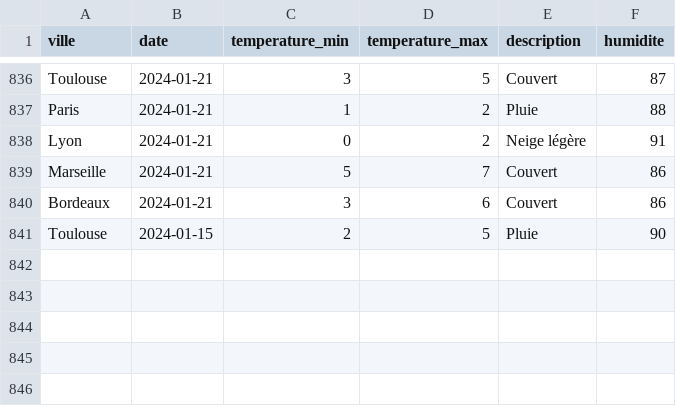
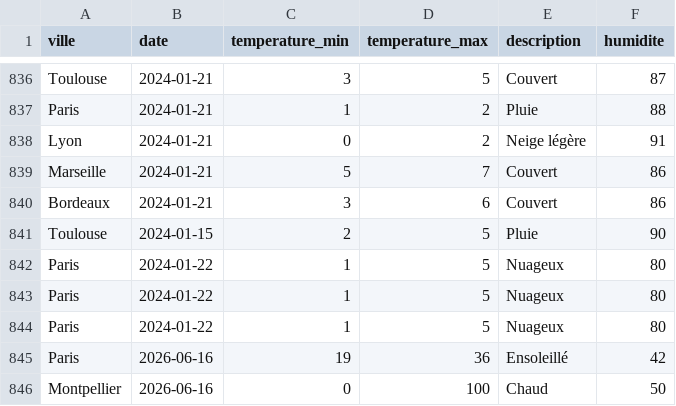
Before and after one commit to QuentinHamonic/MeteoAPI, a CSV file: donnees/meteo.csv, drawn as a sheet; only a part is shown, gaps mark what is left out.

```diff
--- a/donnees/meteo.csv
+++ b/donnees/meteo.csv
@@ -841 +841,6 @@ Bordeaux;2024-01-21;3;6;Couvert;86
 Toulouse;2024-01-15;2;5;Pluie;90
+Paris;2024-01-22;1;5;Nuageux;80
+Paris;2024-01-22;1;5;Nuageux;80
+Paris;2024-01-22;1;5;Nuageux;80
+Paris;2026-06-16;19;36;Ensoleillé;42
+Montpellier;2026-06-16;0;100;Chaud;50
```
Also changed, not shown: 2 other files.
